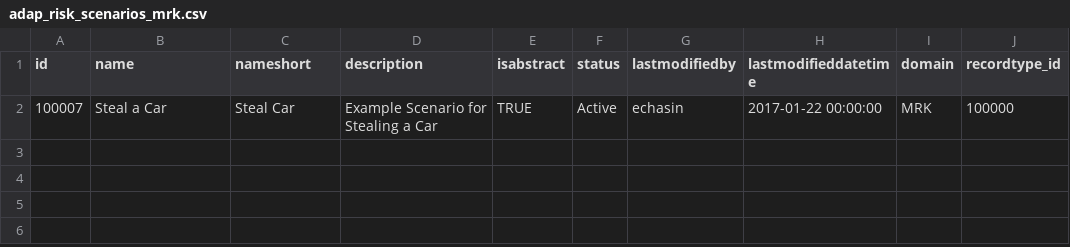
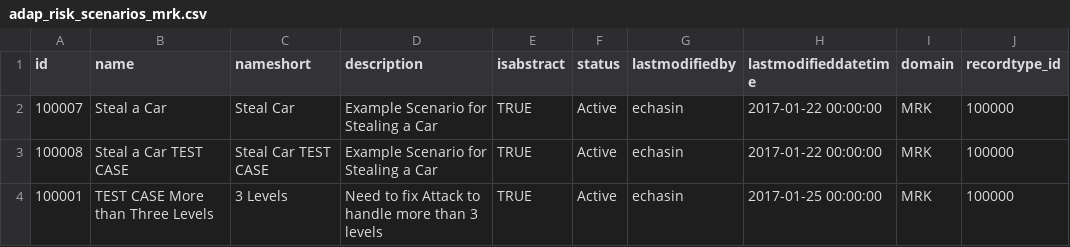
Before and after one commit to christinelovett/adap_risk, a CSV file: src/main/resources/config/liquibase/adap_risk_scenarios_mrk.csv, drawn as a sheet.

```diff
--- a/src/main/resources/config/liquibase/adap_risk_scenarios_mrk.csv
+++ b/src/main/resources/config/liquibase/adap_risk_scenarios_mrk.csv
@@ -2 +2,3 @@ id, name, nameshort, description, isabstract, status, lastmodifiedby,lastmodifie
 100007,"Steal a Car","Steal Car","Example Scenario for Stealing a Car",TRUE,"Active","echasin","2017-01-22 00:00:00","MRK",100000
+100008,"Steal a Car TEST CASE","Steal Car TEST CASE","Example Scenario for Stealing a Car",TRUE,"Active","echasin","2017-01-22 00:00:00","MRK",100000
+100001,"TEST CASE More than Three Levels","3 Levels","Need to fix Attack to handle more than 3 levels",TRUE,"Active","echasin","2017-01-25 00:00:00","MRK",100000
```
Also changed, not shown: src/main/resources/config/liquibase/adap_risk_pathwaypathwaymbrs_mrk.csv, src/main/resources/config/liquibase/adap_risk_pathways_mrk.csv, 1 other file.
